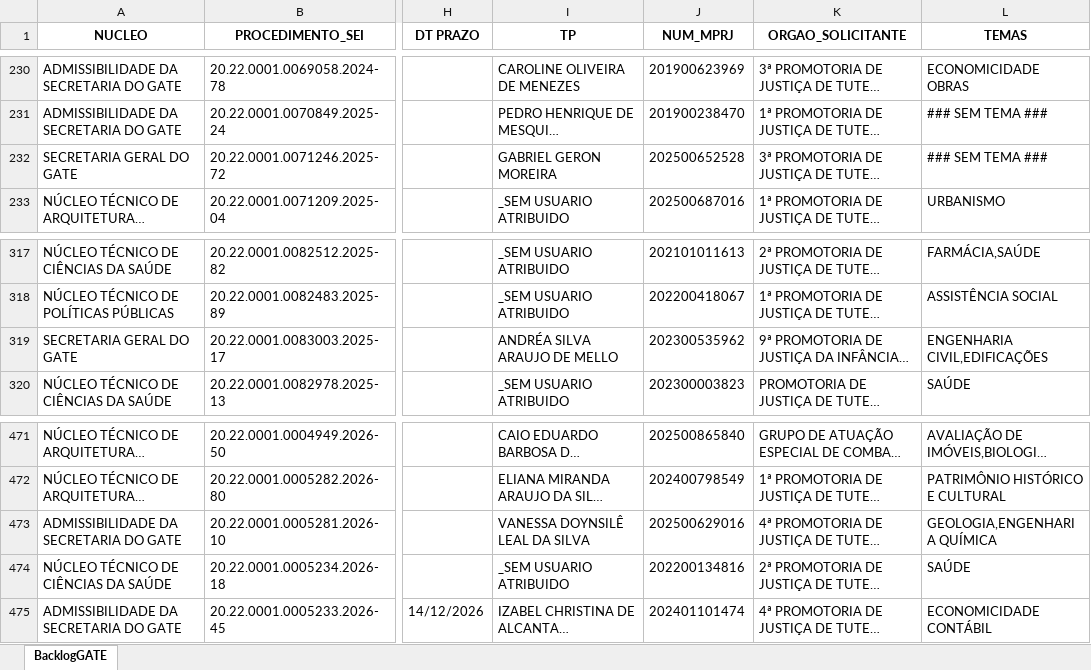
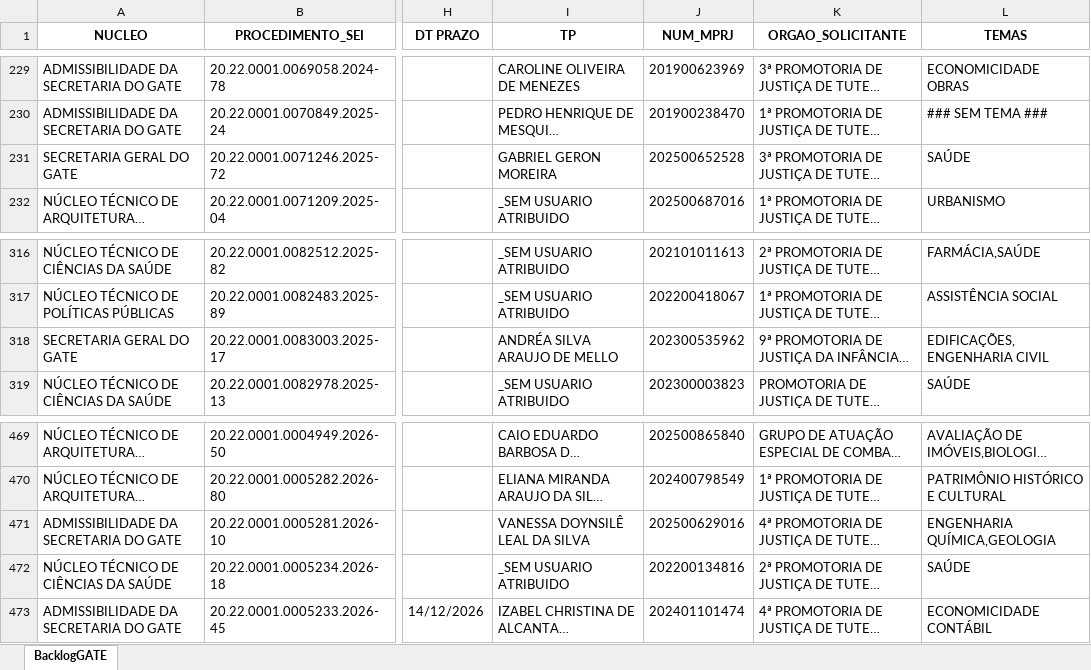
Before and after one commit to pedropaixaomprj/backlog-GATE, an Excel workbook: BacklogGATEAutoCompleto.xlsx, sheet BacklogGATE, drawn as a sheet; only a part is shown, gaps mark what is left out; long unchanged cells end in …; values as stored, in another font and other column widths than the file's, no borders; addresses are those after the commit; the diff covers the shown part only; the diff names each change by its address in the sheet, - before the commit and + after, or states it on an @@ line.

Commit message:
Add backlog, prod, and saida_sem_it - 2026-03-13 18:30:03

```diff
--- a/BacklogGATEAutoCompleto.xlsx (sheet BacklogGATE)
+++ b/BacklogGATEAutoCompleto.xlsx (sheet BacklogGATE)
-L231 (TEMAS): ### SEM TEMA ###
+L231 (TEMAS): SAÚDE
-L318 (TEMAS): ENGENHARIA CIVIL,EDIFICAÇÕES
+L318 (TEMAS): EDIFICAÇÕES,ENGENHARIA CIVIL
-L471 (TEMAS): GEOLOGIA,ENGENHARIA QUÍMICA
+L471 (TEMAS): ENGENHARIA QUÍMICA,GEOLOGIA
```
Also changed, not shown: 2 added rows, 3 removed rows and 4 edited cells elsewhere in this sheet, SaidaSemITGATEAutoCompleto.xlsx, 1 other file.
